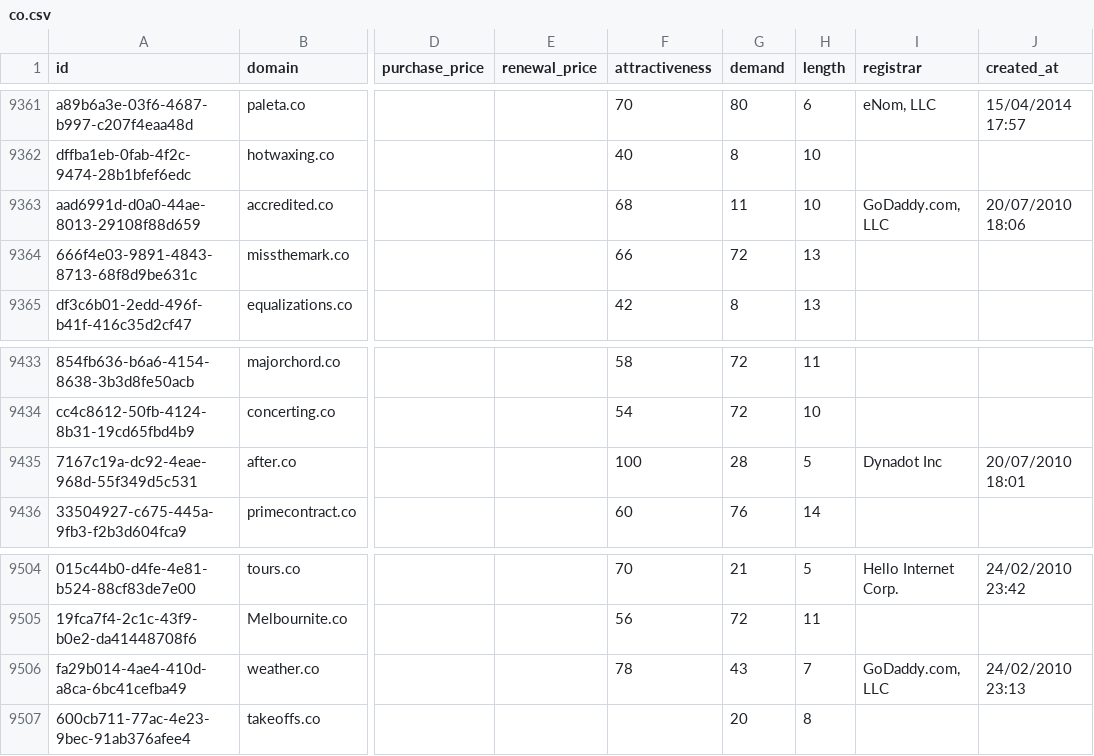
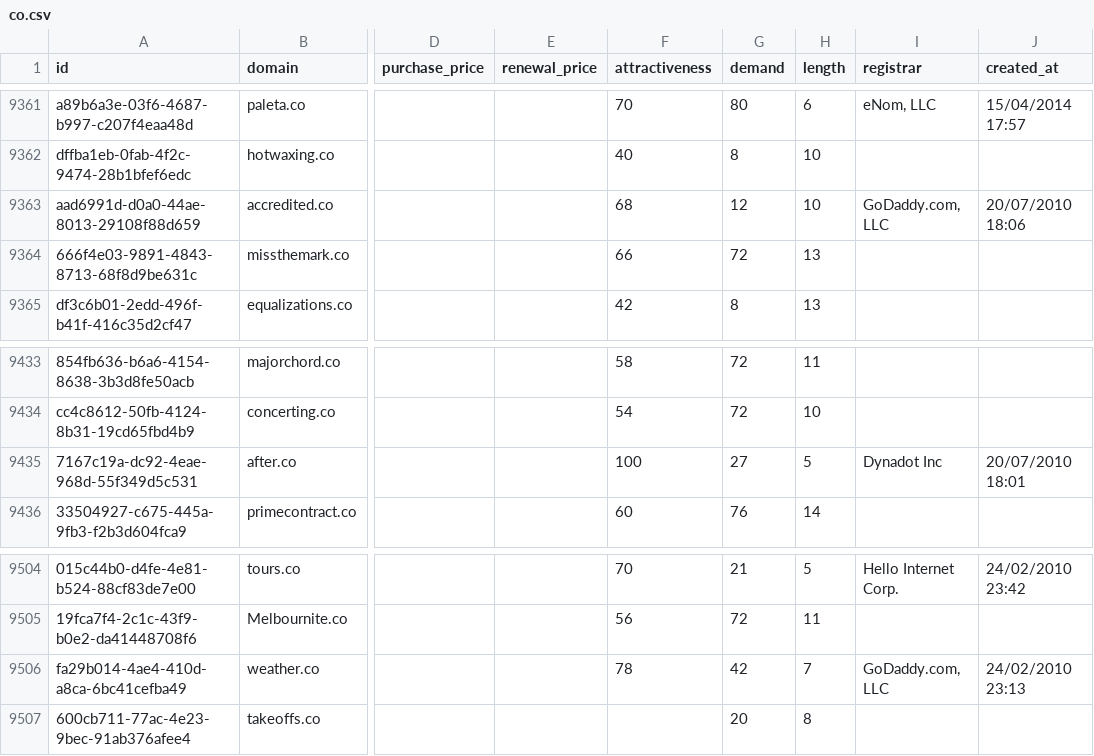
Before and after one commit to UniqueDomains/co-oneword-domains, a CSV file: co.csv, drawn as a sheet; only a part is shown, gaps mark what is left out; the diff covers the shown part only; the diff names each change by its address in the sheet, - before the commit and + after, or states it on an @@ line.

```diff
--- a/co.csv
+++ b/co.csv
-G9363 (demand): 11
+G9363 (demand): 12
-G9435 (demand): 28
+G9435 (demand): 27
-G9506 (demand): 43
+G9506 (demand): 42
```
Also changed, not shown: 5 edited cells elsewhere in this file, 4 other files.
